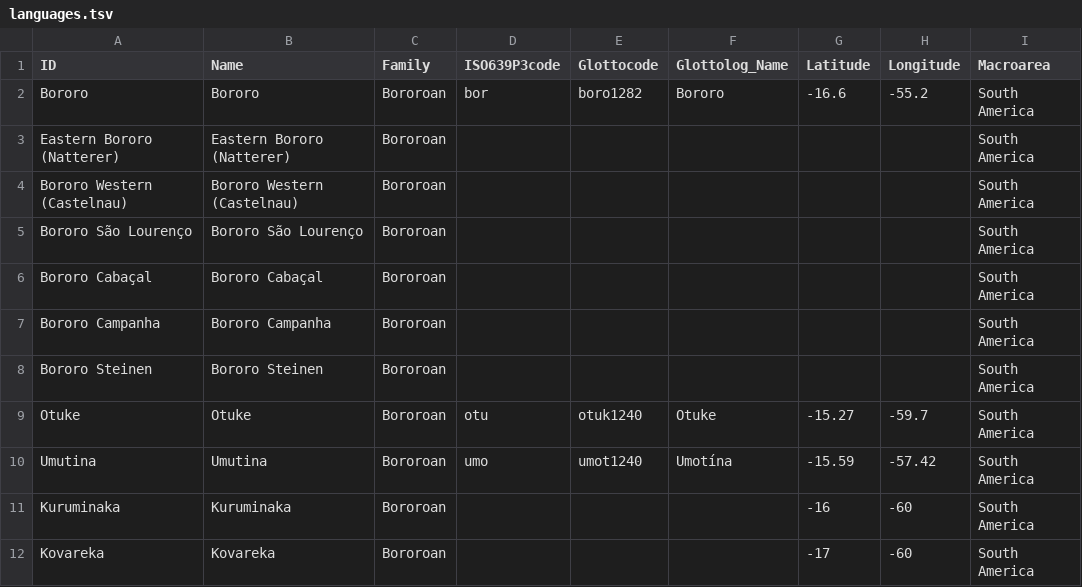
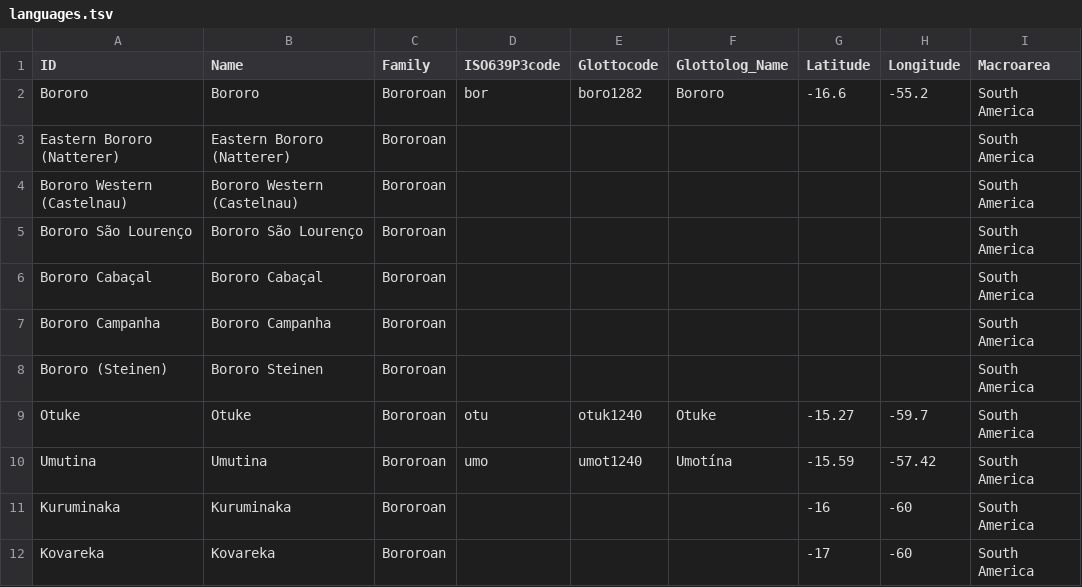
Before and after one commit to tupian-language-resources/bororo, a TSV file: etc/languages.tsv, drawn as a sheet; only a part is shown; the diff names each change by its address in the sheet, - before the commit and + after, or states it on an @@ line.

Commit message:
Update languages.tsv

```diff
--- a/etc/languages.tsv
+++ b/etc/languages.tsv
-A8 (ID): Bororo Steinen
+A8 (ID): Bororo (Steinen)
```
